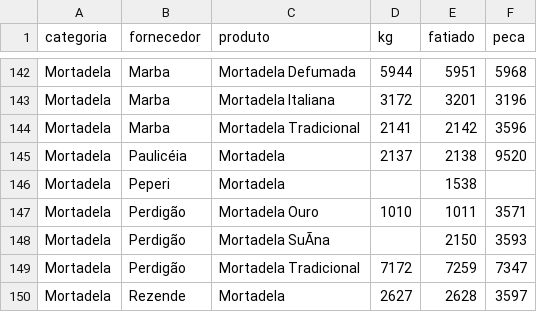
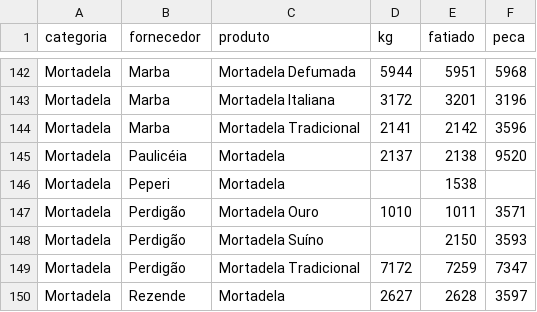
Before and after one commit to Pinps25/KG, a CSV file: Dados.csv, drawn as a sheet; only a part is shown, gaps mark what is left out; the diff names each change by its address in the sheet, - before the commit and + after, or states it on an @@ line.

Commit message:
Edita Mortadela Suíno (Perdigão)

```diff
--- a/Dados.csv
+++ b/Dados.csv
-C148 (produto): Mortadela SuÃna
+C148 (produto): Mortadela Suíno
```
